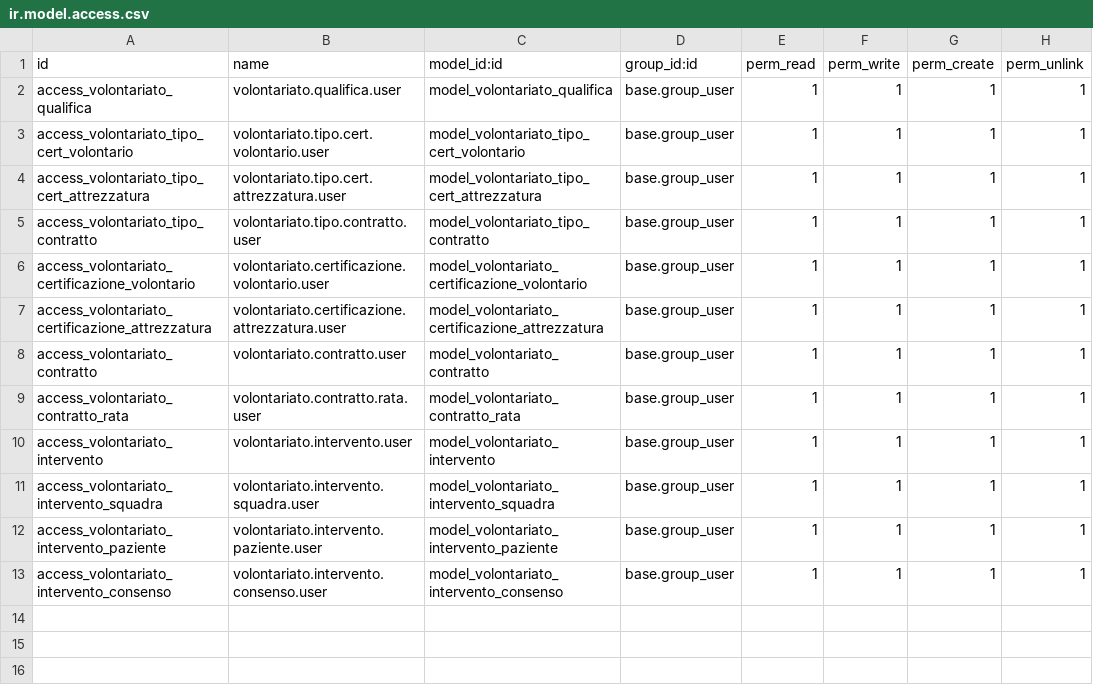
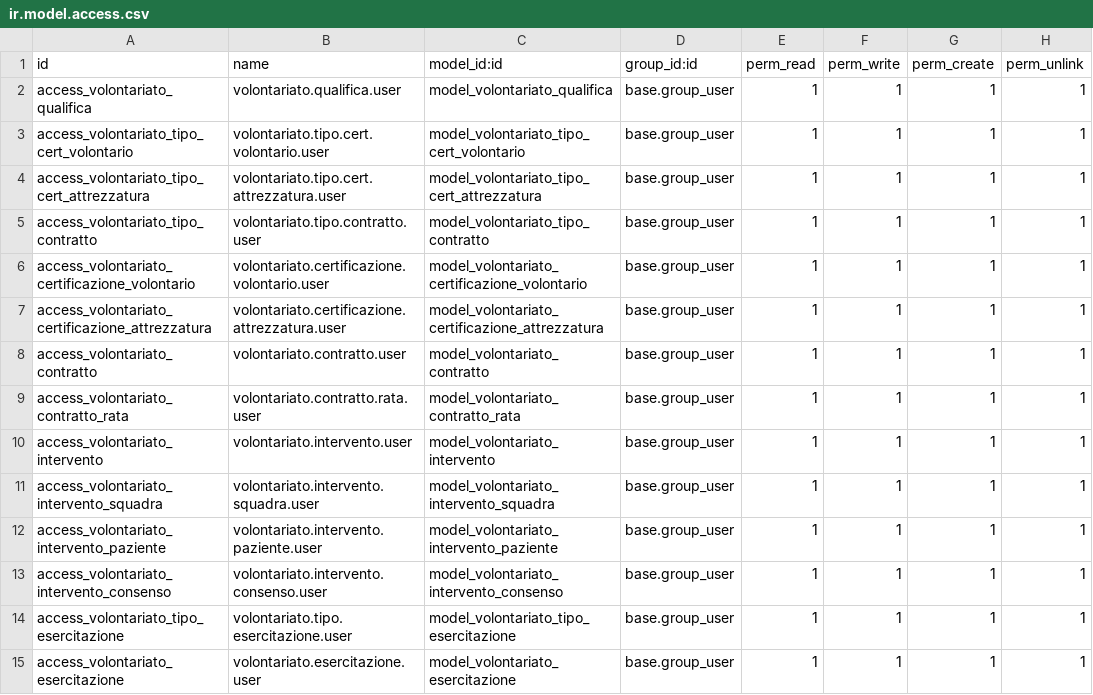
Before and after one commit to toninobuonanno/cloudpepper-addons19, a CSV file: gestione_ass_volontariato/security/ir.model.access.csv, drawn as a sheet; the diff names each change by its address in the sheet, - before the commit and + after, or states it on an @@ line.

```diff
--- a/gestione_ass_volontariato/security/ir.model.access.csv
+++ b/gestione_ass_volontariato/security/ir.model.access.csv
+row 14: access_volontariato_tipo_esercitazione | volontariato.tipo.esercitazione.user | model_volontariato_tipo_esercitazione | base.group_user | 1 | 1 | 1 | 1
+row 15: access_volontariato_esercitazione | volontariato.esercitazione.user | model_volontariato_esercitazione | base.group_user | 1 | 1 | 1 | 1
```
Also changed, not shown: 7 other files.
